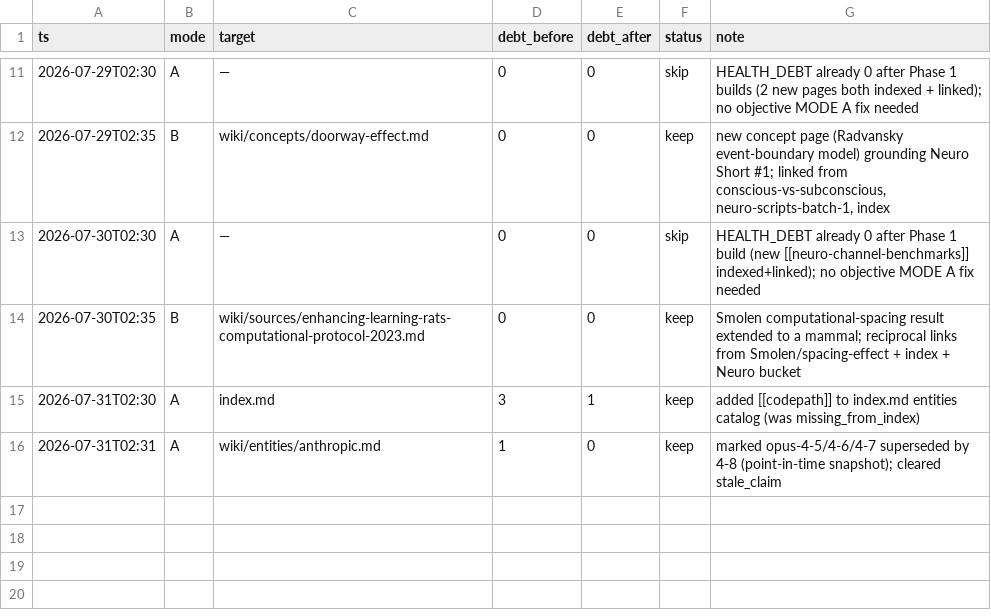
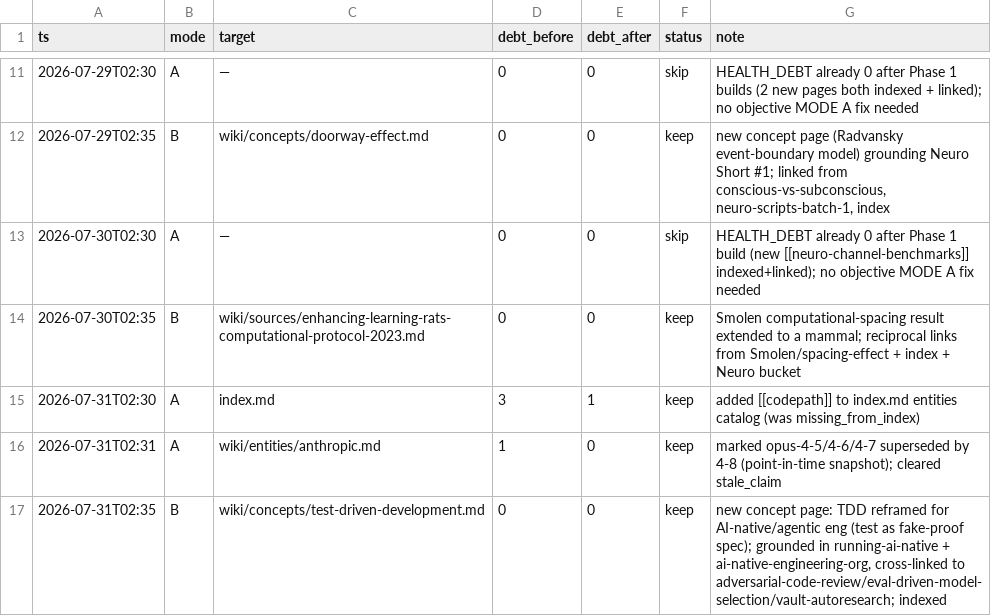
Before and after one commit to ckannam/Second_Brain, a TSV file: autoresearch/results.tsv, drawn as a sheet; only a part is shown, gaps mark what is left out; the diff names each change by its address in the sheet, - before the commit and + after, or states it on an @@ line.

```diff
--- a/autoresearch/results.tsv
+++ b/autoresearch/results.tsv
+row 17: 2026-07-31T02:35 | B | wiki/concepts/test-driven-development.md | 0 | 0 | keep | new concept page: TDD reframed for AI-native/agentic eng (test as fake-proof spec); grounded in running-ai-native + ai-native-engineering-org, cross-linked to adversarial-code-review/eval-driven-model-selection/vault-autoresearch; indexed
```
Also changed, not shown: 3 other files.
